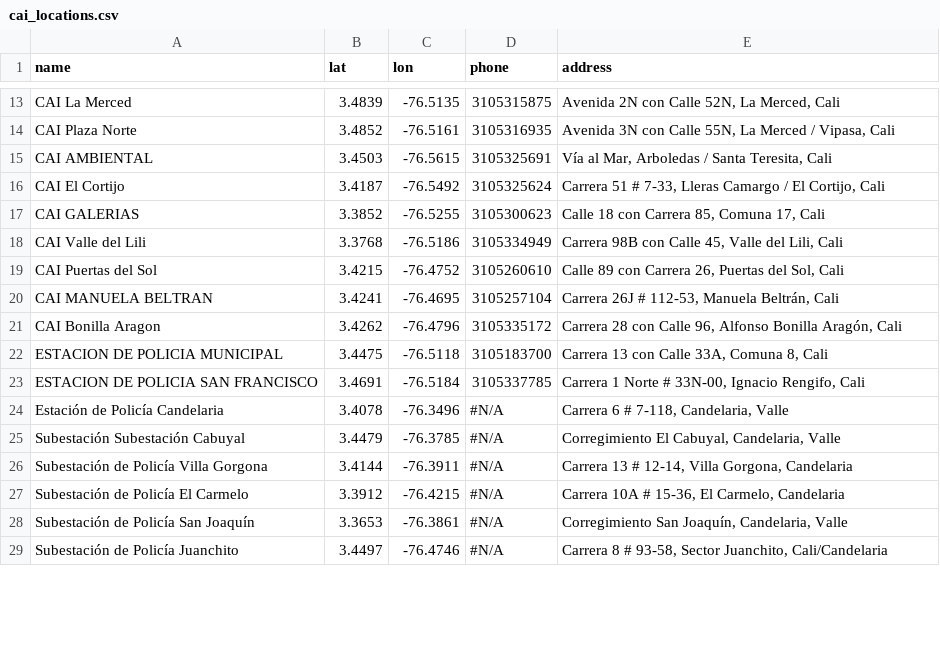
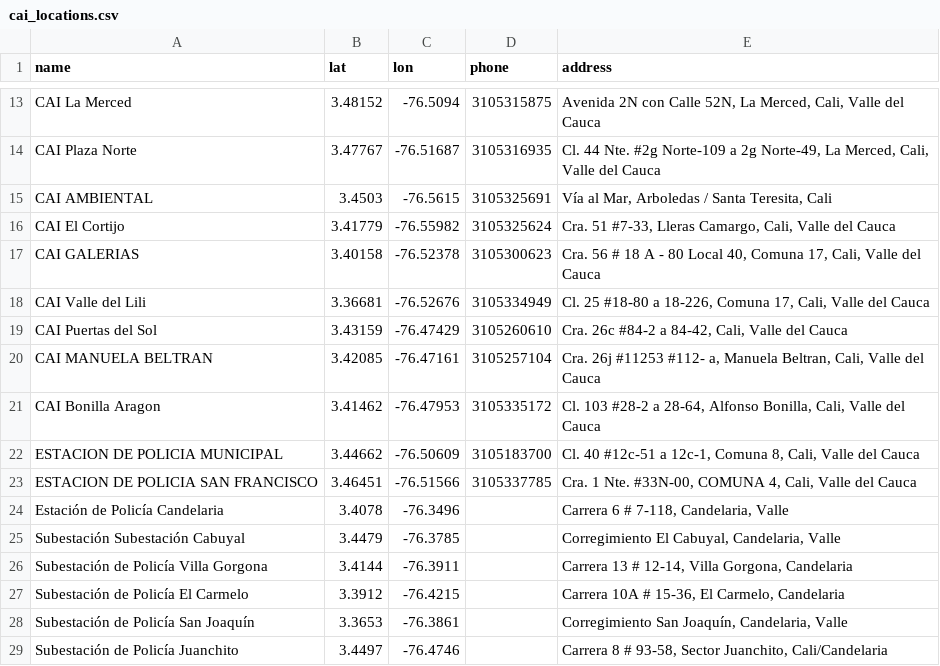
Before and after one commit to SANTRUIZV/Pilas, a CSV file: backend/ml/datasets/cai_locations.csv, drawn as a sheet; only a part is shown, gaps mark what is left out; the diff covers the shown part only; the diff names each change by its address in the sheet, - before the commit and + after, or states it on an @@ line.

```diff
--- a/backend/ml/datasets/cai_locations.csv
+++ b/backend/ml/datasets/cai_locations.csv
-B13 (lat): 3.4839
+B13 (lat): 3.48152
-C13 (lon): -76.5135
+C13 (lon): -76.5094
-E13 (address): …La Merced, Cali
+E13 (address): …La Merced, Cali, Valle del Cauca
-B14 (lat): 3.4852
+B14 (lat): 3.47767
-C14 (lon): -76.5161
+C14 (lon): -76.51687
-E14 (address): Avenida 3N con Calle 55N, La Merced / Vipasa, Cali
+E14 (address): Cl. 44 Nte. #2g Norte-109 a 2g Norte-49, La Merced, Cali, Valle del Cauca
-B16 (lat): 3.4187
+B16 (lat): 3.41779
-C16 (lon): -76.5492
+C16 (lon): -76.55982
-E16 (address): Carrera 51 # 7-33, Lleras Camargo / El Cortijo, Cali
+E16 (address): Cra. 51 #7-33, Lleras Camargo, Cali, Valle del Cauca
-B17 (lat): 3.3852
+B17 (lat): 3.40158
-C17 (lon): -76.5255
+C17 (lon): -76.52378
-E17 (address): Calle 18 con Carrera 85, Comuna 17, Cali
+E17 (address): Cra. 56 # 18 A - 80 Local 40, Comuna 17, Cali, Valle del Cauca
-B18 (lat): 3.3768
+B18 (lat): 3.36681
-C18 (lon): -76.5186
+C18 (lon): -76.52676
-E18 (address): Carrera 98B con Calle 45, Valle del Lili, Cali
+E18 (address): Cl. 25 #18-80 a 18-226, Comuna 17, Cali, Valle del Cauca
-B19 (lat): 3.4215
+B19 (lat): 3.43159
-C19 (lon): -76.4752
+C19 (lon): -76.47429
-E19 (address): Calle 89 con Carrera 26, Puertas del Sol, Cali
+E19 (address): Cra. 26c #84-2 a 84-42, Cali, Valle del Cauca
-B20 (lat): 3.4241
+B20 (lat): 3.42085
-C20 (lon): -76.4695
+C20 (lon): -76.47161
-E20 (address): Carrera 26J # 112-53, Manuela Beltrán, Cali
+E20 (address): Cra. 26j #11253 #112- a, Manuela Beltran, Cali, Valle del Cauca
-B21 (lat): 3.4262
+B21 (lat): 3.41462
-C21 (lon): -76.4796
+C21 (lon): -76.47953
-E21 (address): Carrera 28 con Calle 96, Alfonso Bonilla Aragón, Cali
+E21 (address): Cl. 103 #28-2 a 28-64, Alfonso Bonilla, Cali, Valle del Cauca
-B22 (lat): 3.4475
+B22 (lat): 3.44662
-C22 (lon): -76.5118
+C22 (lon): -76.50609
-E22 (address): Carrera 13 con Calle 33A, Comuna 8, Cali
+E22 (address): Cl. 40 #12c-51 a 12c-1, Comuna 8, Cali, Valle del Cauca
-B23 (lat): 3.4691
+B23 (lat): 3.46451
-C23 (lon): -76.5184
+C23 (lon): -76.51566
-E23 (address): Carrera 1 Norte # 33N-00, Ignacio Rengifo, Cali
+E23 (address): Cra. 1 Nte. #33N-00, COMUNA 4, Cali, Valle del Cauca
-D24:D29 (phone): #N/A
+D24:D29 (phone): (empty)
```
Also changed, not shown: 5 added rows and 90 edited cells elsewhere in this file, 7 other files.
